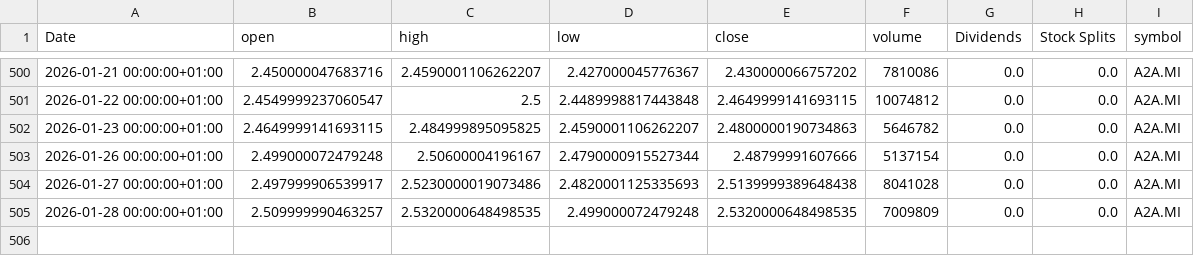
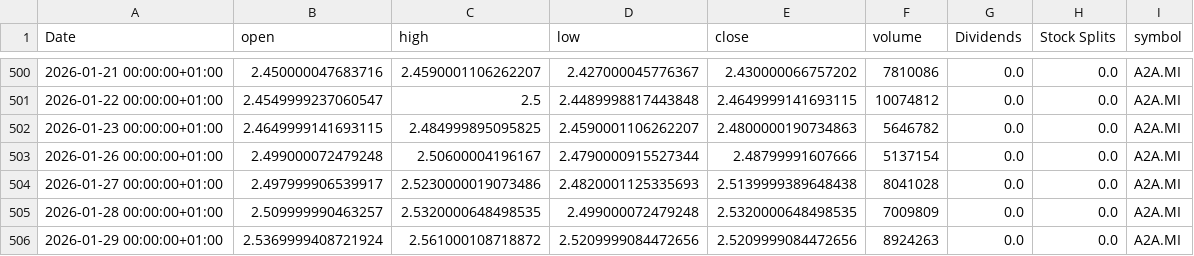
Before and after one commit to valeriofaggi/TradingClaude, a CSV file: data/A2A_MI_historical.csv, drawn as a sheet; only a part is shown, gaps mark what is left out; the diff names each change by its address in the sheet, - before the commit and + after, or states it on an @@ line.

```diff
--- a/data/A2A_MI_historical.csv
+++ b/data/A2A_MI_historical.csv
+row 506: 2026-01-29 00:00:00+01:00 | 2.5369999408721924 | 2.561000108718872 | 2.5209999084472656 | 2.5209999084472656 | 8924263 | 0.0 | 0.0 | A2A.MI
```
Also changed, not shown: data/BAMI_MI_historical.csv, data/ISP_MI_historical.csv, 7 other files.
